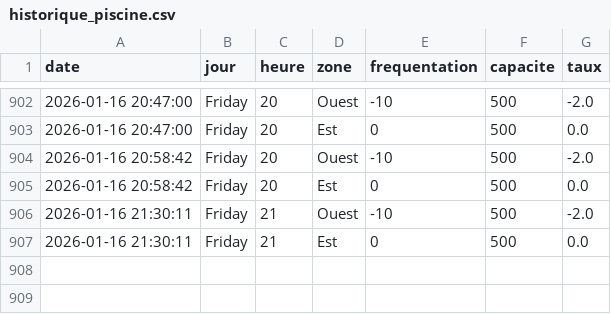
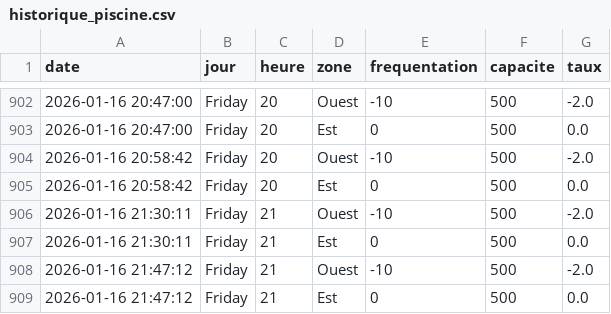
Before and after one commit to WilliamOlivers/piscine-scrapper, a CSV file: historique_piscine.csv, drawn as a sheet; only a part is shown, gaps mark what is left out.

```diff
--- a/historique_piscine.csv
+++ b/historique_piscine.csv
@@ -907 +907,3 @@ date,jour,heure,zone,frequentation,capacite,taux
 2026-01-16 21:30:11,Friday,21,Est,0,500,0.0
+2026-01-16 21:47:12,Friday,21,Ouest,-10,500,-2.0
+2026-01-16 21:47:12,Friday,21,Est,0,500,0.0
```
